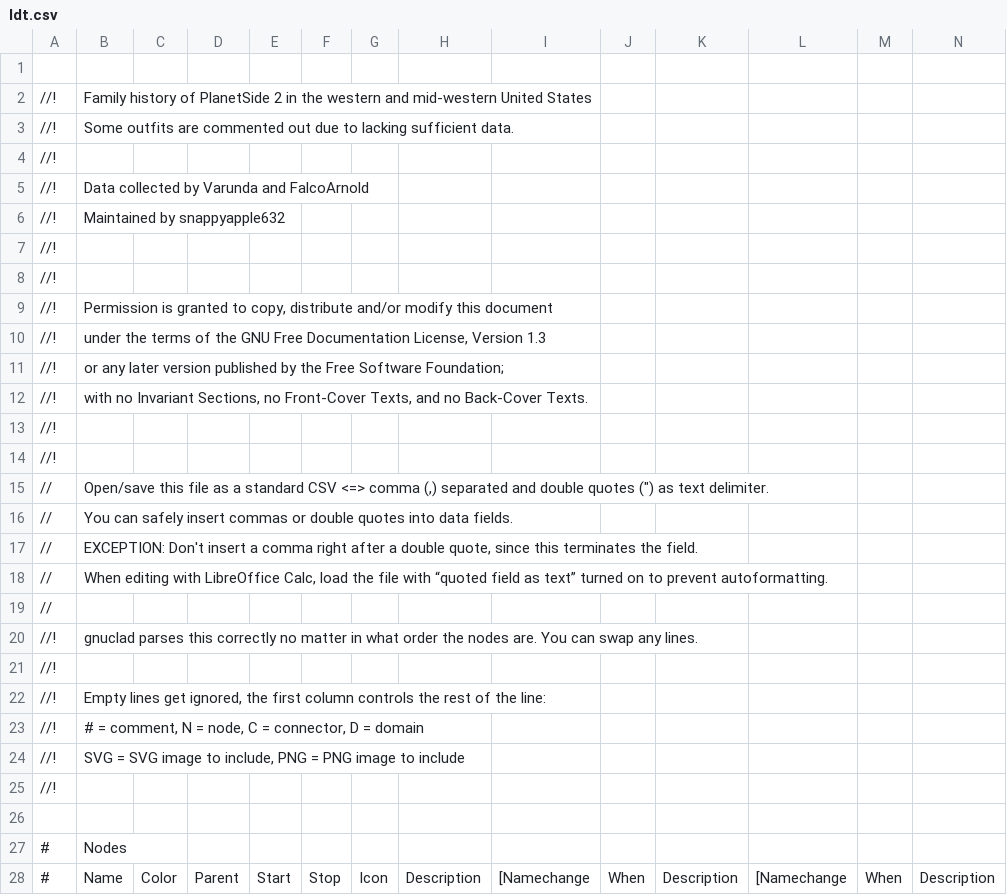
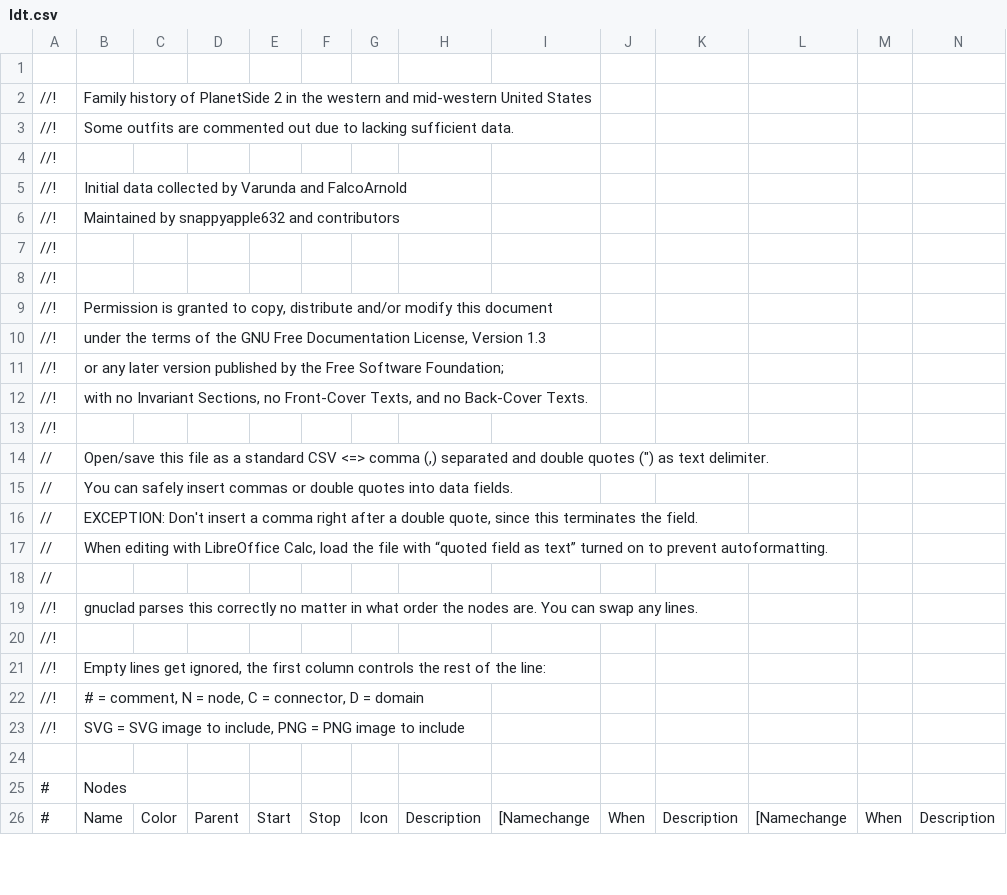
Before and after one commit to snappyapple632/ConneryFamilyHistory, a CSV file: ldt.csv, drawn as a sheet; only a part is shown; rows hold the shown columns only; the diff names each change by its address in the sheet, - before the commit and + after, or states it on an @@ line.

Commit message:
More cleanup

```diff
--- a/ldt.csv
+++ b/ldt.csv
-B5: Data collected by Varunda and FalcoArnold
+B5: Initial data collected by Varunda and FalcoArnold
-B6: Maintained by snappyapple632
+B6: Maintained by snappyapple632 and contributors
-row 13: //!
-row 25: //!
```
